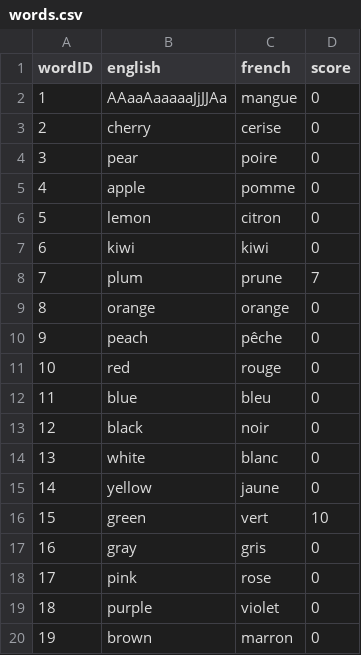
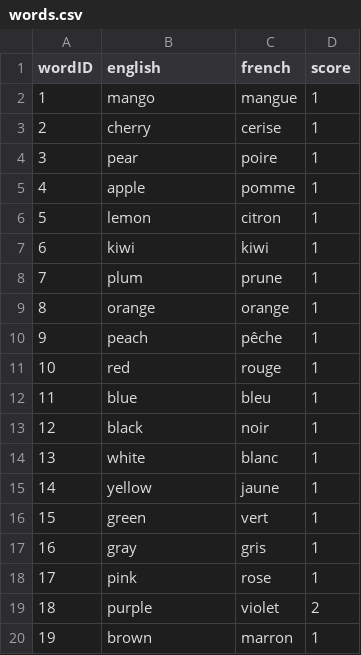
Before and after one commit to Huasenberg/Sudoku-Vocabulary, a CSV file: app/src/main/res/raw/words.csv, drawn as a sheet.

Commit message:
implemented weighted randomization based on scores of the words

```diff
--- a/app/src/main/res/raw/words.csv
+++ b/app/src/main/res/raw/words.csv
@@ -1,20 +1,20 @@
 wordID,english,french,score
-1,AAaaAaaaaaJjJJAa,mangue,0
-2,cherry,cerise,0
-3,pear,poire,0
-4,apple,pomme,0
-5,lemon,citron,0
-6,kiwi,kiwi,0
-7,plum,prune,7
-8,orange,orange,0
-9,peach,pêche,0
-10,red,rouge,0
-11,blue,bleu,0
-12,black,noir,0
-13,white,blanc,0
-14,yellow,jaune,0
-15,green,vert,10
-16,gray,gris,0
-17,pink,rose,0
-18,purple,violet,0
-19,brown,marron,0
+1,mango,mangue,1
+2,cherry,cerise,1
+3,pear,poire,1
+4,apple,pomme,1
+5,lemon,citron,1
+6,kiwi,kiwi,1
+7,plum,prune,1
+8,orange,orange,1
+9,peach,pêche,1
+10,red,rouge,1
+11,blue,bleu,1
+12,black,noir,1
+13,white,blanc,1
+14,yellow,jaune,1
+15,green,vert,1
+16,gray,gris,1
+17,pink,rose,1
+18,purple,violet,2
+19,brown,marron,1
```
Also changed, not shown: 3 other files.
